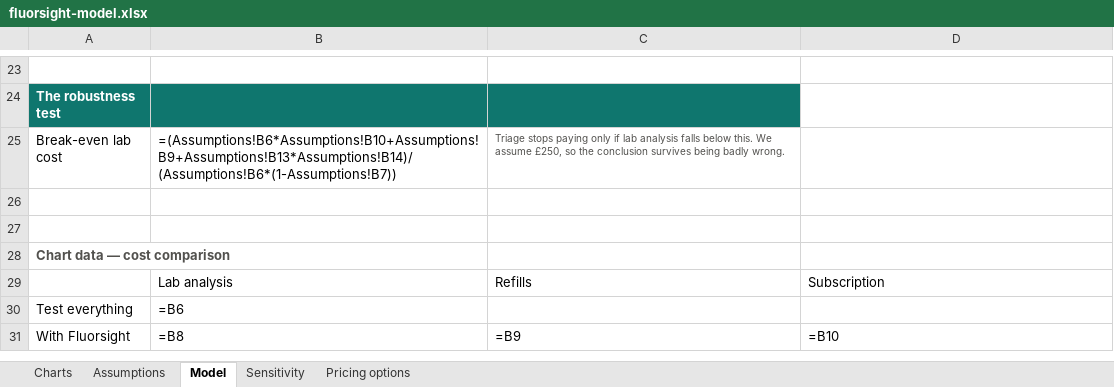
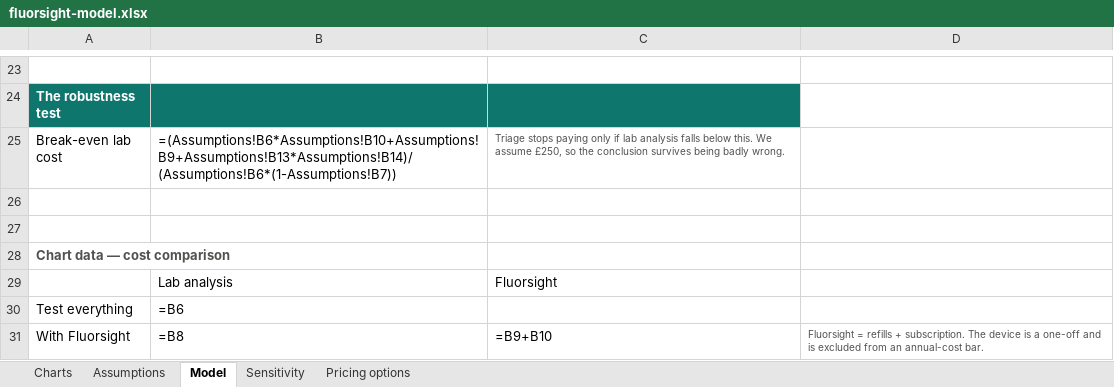
Before and after one commit to Rossod4/fluorsight, an Excel workbook: docs/fluorsight-model.xlsx, sheet Model, drawn as a sheet; only a part is shown, gaps mark what is left out; values as stored, in another font and other column widths than the file's, no borders; formulas without a stored value are shown as written; removed rows and columns are numbered as before the commit, all else as after; the diff names each change by its address in the sheet, - before the commit and + after, or states it on an @@ line.

```diff
--- a/docs/fluorsight-model.xlsx (sheet Model)
+++ b/docs/fluorsight-model.xlsx (sheet Model)
-row 29:  | Lab analysis | Refills | Subscription
+row 29:  | Lab analysis | Fluorsight
-C31: =B9
+C31: =B9+B10
-D31: =B10
+D31: Fluorsight = refills + subscription. The device is a one-off and is excluded from an annual-cost bar.
-D31 text colour: black
+D31 text colour: #52514E, text size: smaller
```
Also changed, not shown: charts or pictures, 2 other files.
